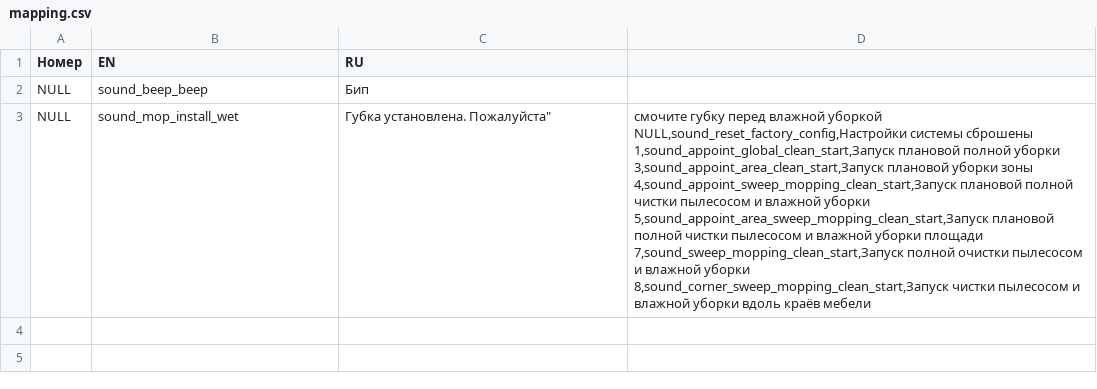
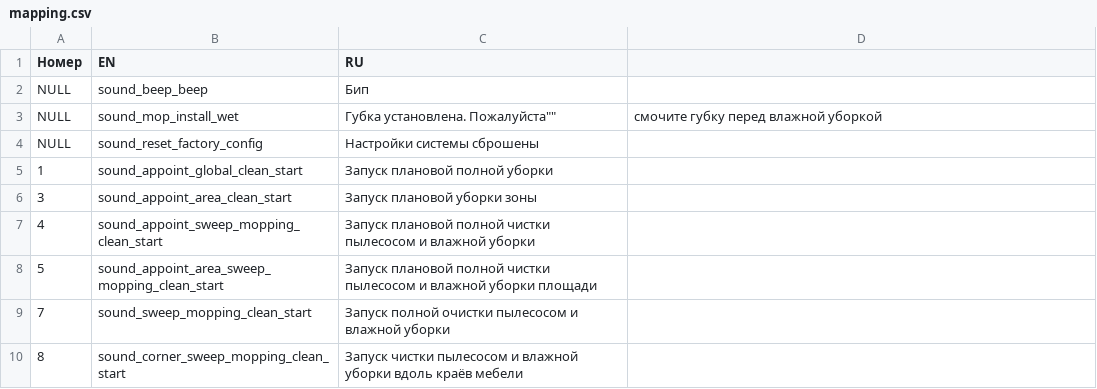
Before and after one commit to philliebe/leather-bastards-s10, a CSV file: mapping.csv, drawn as a sheet.

Commit message:
Update mapping.csv

```diff
--- a/mapping.csv
+++ b/mapping.csv
@@ -2,10 +2,9 @@
 NULL,sound_beep_beep,Бип
-NULL,sound_mop_install_wet,Губка установлена. Пожалуйста"," смочите губку перед влажной уборкой
-NULL,sound_reset_factory_config,Настройки системы сброшены
-1,sound_appoint_global_clean_start,Запуск плановой полной уборки
-3,sound_appoint_area_clean_start,Запуск плановой уборки зоны
-4,sound_appoint_sweep_mopping_clean_start,Запуск плановой полной чистки пылесосом и влажной уборки
-5,sound_appoint_area_sweep_mopping_clean_start,Запуск плановой полной чистки пылесосом и влажной уборки площади
-7,sound_sweep_mopping_clean_start,Запуск полной очистки пылесосом и влажной уборки
-8,sound_corner_sweep_mopping_clean_start,Запуск чистки пылесосом и влажной уборки вдоль краёв мебели
-
+NULL,sound_mop_install_wet,Губка установлена. Пожалуйста"","" смочите губку перед влажной уборкой
+NULL,sound_reset_factory_config,Настройки системы сброшены
+1,sound_appoint_global_clean_start,Запуск плановой полной уборки
+3,sound_appoint_area_clean_start,Запуск плановой уборки зоны
+4,sound_appoint_sweep_mopping_clean_start,Запуск плановой полной чистки пылесосом и влажной уборки
+5,sound_appoint_area_sweep_mopping_clean_start,Запуск плановой полной чистки пылесосом и влажной уборки площади
+7,sound_sweep_mopping_clean_start,Запуск полной очистки пылесосом и влажной уборки
+8,sound_corner_sweep_mopping_clean_start,Запуск чистки пылесосом и влажной уборки вдоль краёв мебели
```
